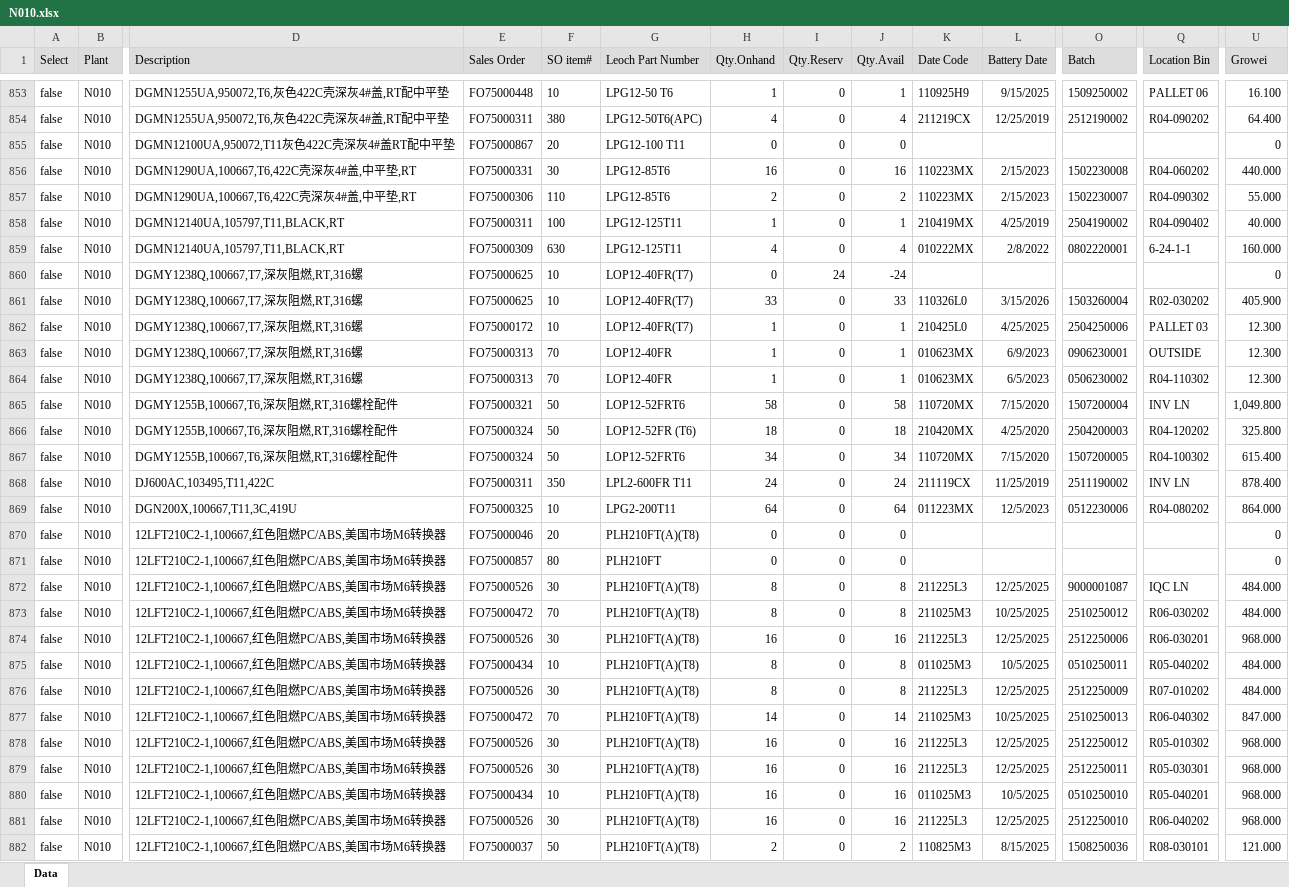
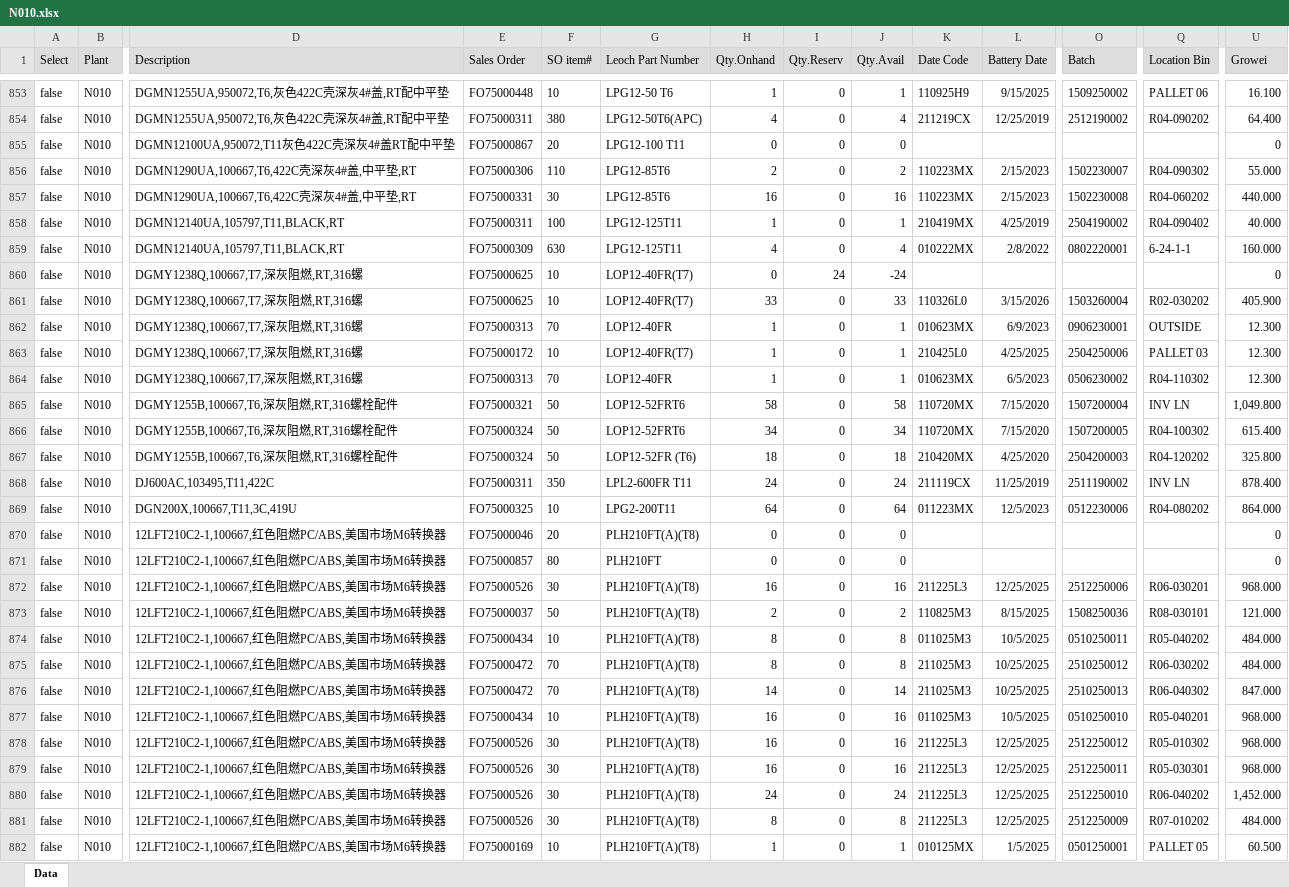
Before and after one commit to LeochBattery/Leoch-Inventory, an Excel workbook: N010.xlsx, sheet Data, drawn as a sheet; only a part is shown, gaps mark what is left out; the shorter side is filled out with more unchanged rows; values as stored, in another font and other column widths than the file's, no borders; removed rows and columns are numbered as before the commit, all else as after; rows hold the shown columns only; the diff covers the shown part only; the diff names each change by its address in the sheet, - before the commit and + after, or states it on an @@ line.

Commit message:
Add files via upload

```diff
--- a/N010.xlsx (sheet Data)
+++ b/N010.xlsx (sheet Data)
@@ row 856 moved to row 857: false @@
@@ row 862 moved to row 863: false @@
@@ row 866 moved to row 867: false @@
-row 872: false | N010 | 12LFT210C2-1,100667,红色阻燃PC/ABS,美国市场M6转换器 | FO75000526 | 30 | PLH210FT(A)(T8) | 8 | 0 | 8 | 211225L3 | 12/25/2025 | 9000001087 | IQC LN | 484.000
@@ row 882 moved to row 873: false @@
-row 876: false | N010 | 12LFT210C2-1,100667,红色阻燃PC/ABS,美国市场M6转换器 | FO75000526 | 30 | PLH210FT(A)(T8) | 8 | 0 | 8 | 211225L3 | 12/25/2025 | 2512250009 | R07-010202 | 484.000
@@ row 873 moved to row 875: false @@
+row 877: false | N010 | 12LFT210C2-1,100667,红色阻燃PC/ABS,美国市场M6转换器 | FO75000434 | 10 | PLH210FT(A)(T8) | 16 | 0 | 16 | 011025M3 | 10/5/2025 | 0510250010 | R05-040201 | 968.000
-E880 (Sales Order): FO75000434
+E880 (Sales Order): FO75000526
-F880 (SO item#): 10
+F880 (SO item#): 30
-H880 (Qty.Onhand): 16
+H880 (Qty.Onhand): 24
-J880 (Qty.Avail): 16
+J880 (Qty.Avail): 24
-K880 (Date Code): 011025M3
+K880 (Date Code): 211225L3
-L880 (Battery Date): 10/5/2025
+L880 (Battery Date): 12/25/2025
-O880 (Batch): 0510250010
+O880 (Batch): 2512250010
-Q880 (Location Bin): R05-040201
+Q880 (Location Bin): R06-040202
-U880 (Growei): 968.000
+U880 (Growei): 1,452.000
-H881 (Qty.Onhand): 16
+H881 (Qty.Onhand): 8
-J881 (Qty.Avail): 16
+J881 (Qty.Avail): 8
-O881 (Batch): 2512250010
+O881 (Batch): 2512250009
-Q881 (Location Bin): R06-040202
+Q881 (Location Bin): R07-010202
-U881 (Growei): 968.000
+U881 (Growei): 484.000
```
Also changed, not shown: 8 added rows, 1 removed row, 684 moved rows and 37 edited cells elsewhere in this sheet.
